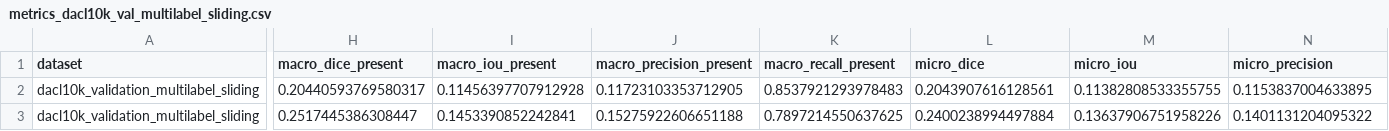
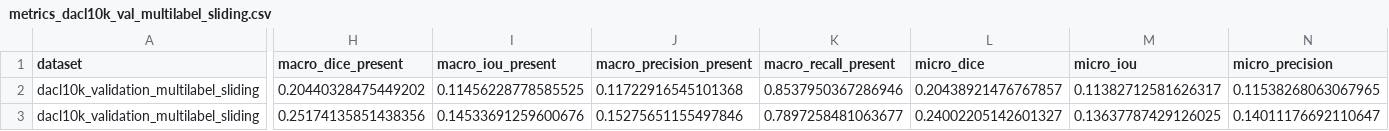
Before and after one commit to Knightmare2002/MS-Thesis, a CSV file: outputs/runs/p1mlB_unetplusplus_r34_512_from_p1b4/eval_multilabel_sliding/metrics_dacl10k_val_multilabel_sliding.csv, drawn as a sheet; only a part is shown, gaps mark what is left out; the diff covers the shown part only; the diff names each change by its address in the sheet, - before the commit and + after, or states it on an @@ line.

```diff
--- a/outputs/runs/p1mlB_unetplusplus_r34_512_from_p1b4/eval_multilabel_sliding/metrics_dacl10k_val_multilabel_sliding.csv
+++ b/outputs/runs/p1mlB_unetplusplus_r34_512_from_p1b4/eval_multilabel_sliding/metrics_dacl10k_val_multilabel_sliding.csv
-H2 (macro_dice_present): 0.20440593769580317
+H2 (macro_dice_present): 0.20440328475449202
-I2 (macro_iou_present): 0.11456397707912928
+I2 (macro_iou_present): 0.11456228778585525
-J2 (macro_precision_present): 0.11723103353712905
+J2 (macro_precision_present): 0.11722916545101368
-K2 (macro_recall_present): 0.8537921293978483
+K2 (macro_recall_present): 0.8537950367286946
-L2 (micro_dice): 0.2043907616128561
+L2 (micro_dice): 0.20438921476767857
-M2 (micro_iou): 0.11382808533355755
+M2 (micro_iou): 0.11382712581626317
-N2 (micro_precision): 0.1153837004633895
+N2 (micro_precision): 0.11538268063067965
-H3 (macro_dice_present): 0.2517445386308447
+H3 (macro_dice_present): 0.25174135851438356
-I3 (macro_iou_present): 0.1453390852242841
+I3 (macro_iou_present): 0.14533691259600676
-J3 (macro_precision_present): 0.15275922606651188
+J3 (macro_precision_present): 0.15275651155497846
-K3 (macro_recall_present): 0.7897214550637625
+K3 (macro_recall_present): 0.7897258481063677
-L3 (micro_dice): 0.2400238994497884
+L3 (micro_dice): 0.24002205142601327
-M3 (micro_iou): 0.13637906751958226
+M3 (micro_iou): 0.13637787429126025
-N3 (micro_precision): 0.1401131204095322
+N3 (micro_precision): 0.14011176692110647
```
Also changed, not shown: 51 edited cells elsewhere in this file, outputs/runs/p1mlB_unetplusplus_r34_512_from_p1b4/eval_multilabel_sliding/metrics_dacl10k_val_multilabel_per_class.csv, outputs/runs/p1ml_unetplusplus_r34_512_imagenet/eval_multilabel_sliding/metrics_dacl10k_val_multilabel_per_class.csv, 24 other files.
